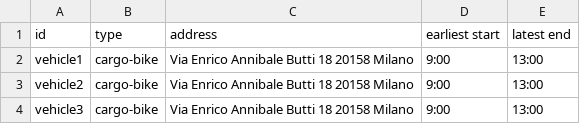
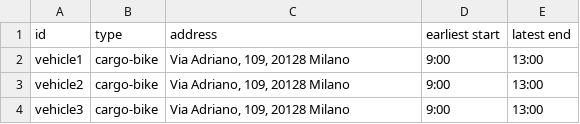
Before and after one commit to robzan8/taac, a CSV file: data/vehicles.csv, drawn as a sheet.

```diff
--- a/data/vehicles.csv
+++ b/data/vehicles.csv
@@ -1,4 +1,4 @@
 id,type,address,earliest start,latest end
-vehicle1,cargo-bike,Via Enrico Annibale Butti 18 20158 Milano,9:00,13:00
-vehicle2,cargo-bike,Via Enrico Annibale Butti 18 20158 Milano,9:00,13:00
-vehicle3,cargo-bike,Via Enrico Annibale Butti 18 20158 Milano,9:00,13:00
+vehicle1,cargo-bike,"Via Adriano, 109, 20128 Milano",9:00,13:00
+vehicle2,cargo-bike,"Via Adriano, 109, 20128 Milano",9:00,13:00
+vehicle3,cargo-bike,"Via Adriano, 109, 20128 Milano",9:00,13:00
```
Also changed, not shown: data/shipments.csv, data/shipments_geocoded.csv, 2 other files.
